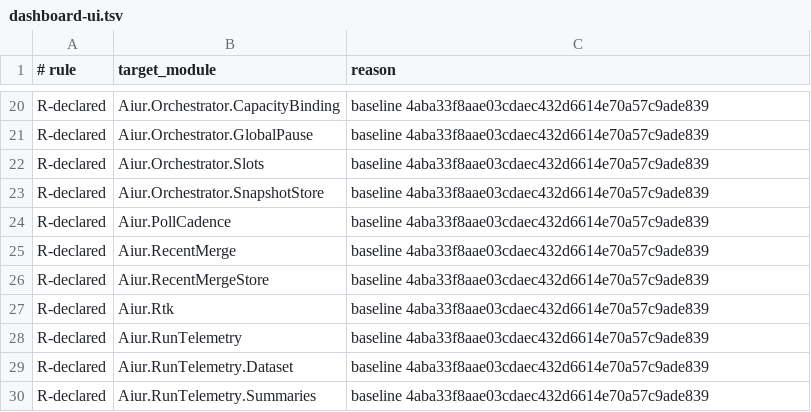
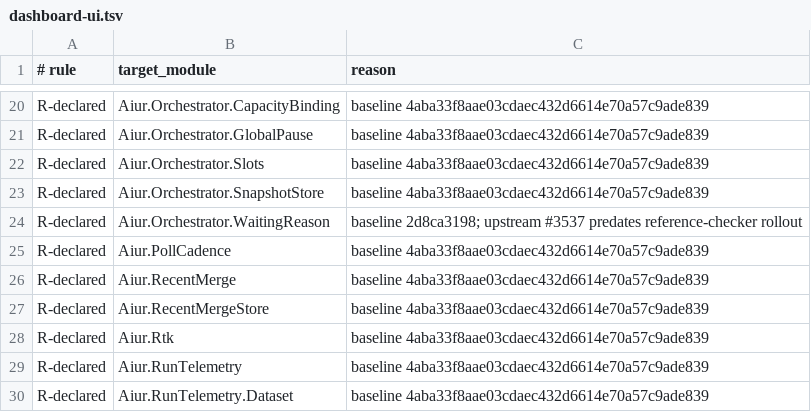
Before and after one commit to aiur-team/aiur, a TSV file: scripts/components/allowlist/dashboard-ui.tsv, drawn as a sheet; only a part is shown, gaps mark what is left out; the shorter side is filled out with more unchanged rows; the diff names each change by its address in the sheet, - before the commit and + after, or states it on an @@ line.

Commit message:
Baseline upstream waiting reason reference

```diff
--- a/scripts/components/allowlist/dashboard-ui.tsv
+++ b/scripts/components/allowlist/dashboard-ui.tsv
+row 24: R-declared | Aiur.Orchestrator.WaitingReason | baseline 2d8ca3198; upstream #3537 predates reference-checker rollout
```
